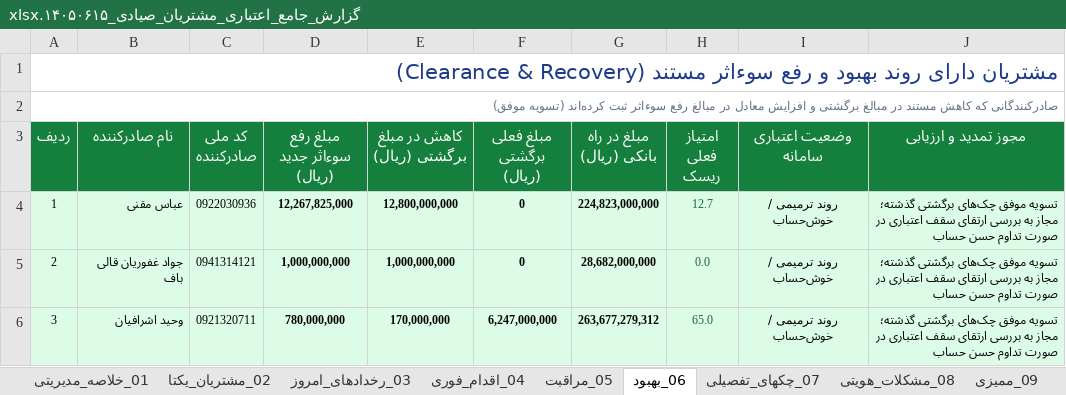
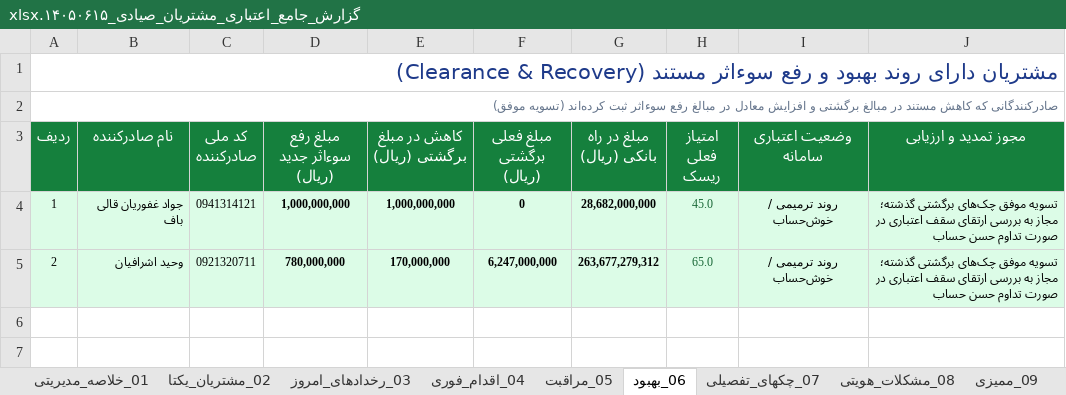
Before and after one commit to aliramezan1/sayad-customer-management, an Excel workbook: گزارش_جامع_اعتباری_مشتریان_صیادی_۱۴۰۵۰۶۱۵.xlsx, sheet 06_بهبود, drawn as a sheet; values as stored, in another font and other column widths than the file's, no borders; removed rows and columns are numbered as before the commit, all else as after; the diff names each change by its address in the sheet, - before the commit and + after, or states it on an @@ line.

```diff
--- a/گزارش_جامع_اعتباری_مشتریان_صیادی_۱۴۰۵۰۶۱۵.xlsx (sheet 06_بهبود)
+++ b/گزارش_جامع_اعتباری_مشتریان_صیادی_۱۴۰۵۰۶۱۵.xlsx (sheet 06_بهبود)
-B4 (نام صادرکننده): عباس مقنی
+B4 (نام صادرکننده): جواد غفوریان قالی باف
-C4 (کد ملی صادرکننده): 0922030936
+C4 (کد ملی صادرکننده): 0941314121
-D4 (مبلغ رفع سوءاثر جدید (ریال)): 12,267,825,000
+D4 (مبلغ رفع سوءاثر جدید (ریال)): 1,000,000,000
-E4 (کاهش در مبلغ برگشتی (ریال)): 12,800,000,000
+E4 (کاهش در مبلغ برگشتی (ریال)): 1,000,000,000
-G4 (مبلغ در راه بانکی (ریال)): 224,823,000,000
+G4 (مبلغ در راه بانکی (ریال)): 28,682,000,000
-H4 (امتیاز فعلی ریسک): 12.7
+H4 (امتیاز فعلی ریسک): 45.0
-row 5: 2 | جواد غفوریان قالی باف | 0941314121 | 1,000,000,000 | 1,000,000,000 | 0 | 28,682,000,000 | 0.0 | روند ترمیمی / خوش‌حساب | تسویه موفق چک‌های برگشتی گذشته؛ مجاز به بررسی ارتقای سقف اعتباری در صورت تداوم حسن حساب
-A5 (ردیف): 3
+A5 (ردیف): 2
```
Also changed, not shown: sheet 01_خلاصه_مدیریتی, sheet 02_مشتریان_یکتا, sheet 09_ممیزی, sheet 08_مشکلات_هویتی, sheet 03_رخدادهای_امروز, sheet 05_مراقبت, other sheet tabs, 10 other files.
